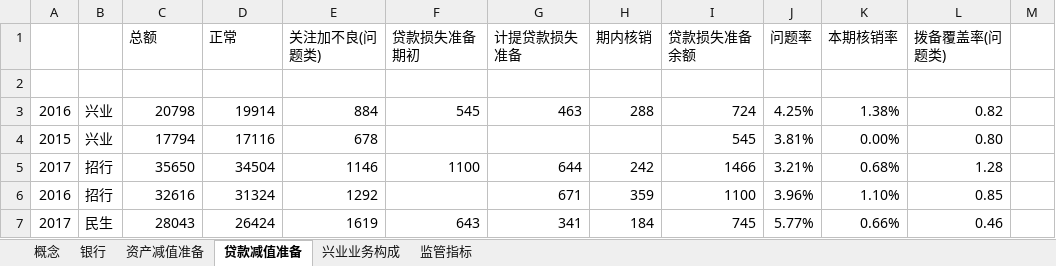
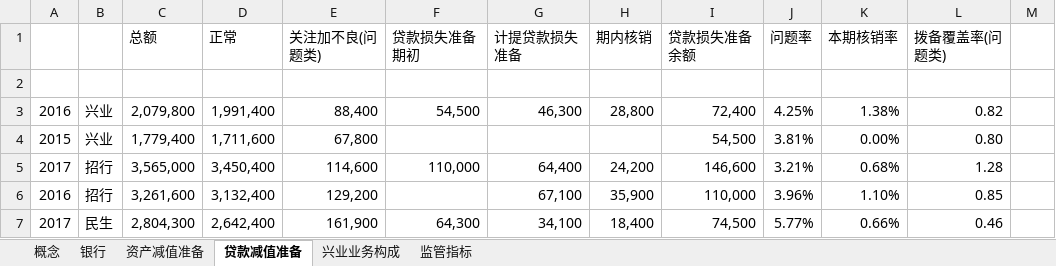
Before and after one commit to wuzhen0808/daydayup, an Excel workbook: stocks/银行.xlsx, sheet 贷款减值准备, drawn as a sheet; only a part is shown; values as stored, in another font and other column widths than the file's, no borders; the diff covers the shown part only; the diff names each change by its address in the sheet, - before the commit and + after, or states it on an @@ line.

```diff
--- a/stocks/银行.xlsx (sheet 贷款减值准备)
+++ b/stocks/银行.xlsx (sheet 贷款减值准备)
-C3 (总额): 20798
+C3 (总额): 2,079,800
-D3 (正常): 19914
+D3 (正常): 1,991,400
-E3 (关注加不良(问题类)): 884
+E3 (关注加不良(问题类)): 88,400
-F3 (贷款损失准备期初): 545
+F3 (贷款损失准备期初): 54,500
-G3 (计提贷款损失准备): 463
+G3 (计提贷款损失准备): 46,300
-H3 (期内核销): 288
+H3 (期内核销): 28,800
-I3 (贷款损失准备余额): 724
+I3 (贷款损失准备余额): 72,400
-C4 (总额): 17794
+C4 (总额): 1,779,400
-D4 (正常): 17116
+D4 (正常): 1,711,600
-E4 (关注加不良(问题类)): 678
+E4 (关注加不良(问题类)): 67,800
-I4 (贷款损失准备余额): 545
+I4 (贷款损失准备余额): 54,500
-C5 (总额): 35650
+C5 (总额): 3,565,000
-D5 (正常): 34504
+D5 (正常): 3,450,400
-E5 (关注加不良(问题类)): 1146
+E5 (关注加不良(问题类)): 114,600
-F5 (贷款损失准备期初): 1100
+F5 (贷款损失准备期初): 110,000
-G5 (计提贷款损失准备): 644
+G5 (计提贷款损失准备): 64,400
-H5 (期内核销): 242
+H5 (期内核销): 24,200
-I5 (贷款损失准备余额): 1466
+I5 (贷款损失准备余额): 146,600
-C6 (总额): 32616
+C6 (总额): 3,261,600
-D6 (正常): 31324
+D6 (正常): 3,132,400
-E6 (关注加不良(问题类)): 1292
+E6 (关注加不良(问题类)): 129,200
-G6 (计提贷款损失准备): 671
+G6 (计提贷款损失准备): 67,100
-H6 (期内核销): 359
+H6 (期内核销): 35,900
-I6 (贷款损失准备余额): 1100
+I6 (贷款损失准备余额): 110,000
-C7 (总额): 28043
+C7 (总额): 2,804,300
-D7 (正常): 26424
+D7 (正常): 2,642,400
-E7 (关注加不良(问题类)): 1619
+E7 (关注加不良(问题类)): 161,900
-F7 (贷款损失准备期初): 643
+F7 (贷款损失准备期初): 64,300
-G7 (计提贷款损失准备): 341
+G7 (计提贷款损失准备): 34,100
-H7 (期内核销): 184
+H7 (期内核销): 18,400
-I7 (贷款损失准备余额): 745
+I7 (贷款损失准备余额): 74,500
```
Also changed, not shown: 14 edited cells elsewhere in this sheet, sheet 资产减值准备, stocks/Stocks_001.xlsx, 1 other file.
